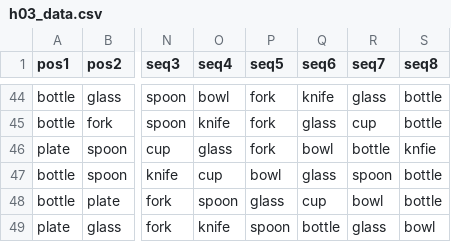
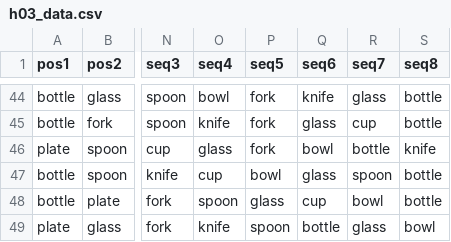
Before and after one commit to zauri/action_selection, a CSV file: cognitive model/shortest_path/h03/h03_data.csv, drawn as a sheet; only a part is shown, gaps mark what is left out; the diff names each change by its address in the sheet, - before the commit and + after, or states it on an @@ line.

Commit message:
fix whitespace issue, plot frequency for pos in sequence

```diff
--- a/cognitive model/shortest_path/h03/h03_data.csv
+++ b/cognitive model/shortest_path/h03/h03_data.csv
-S46 (seq8): knfie
+S46 (seq8): knife
```
Also changed, not shown: 2 other files.
